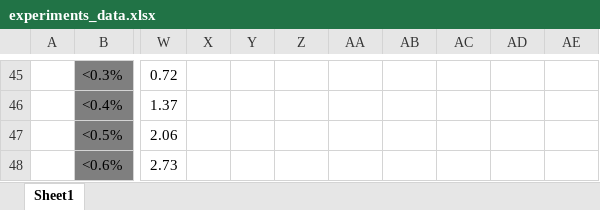
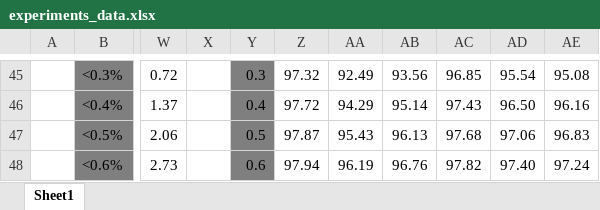
Before and after one commit to alainesp/Practical_Research, an Excel workbook: experiments_data.xlsx, sheet Sheet1, drawn as a sheet; only a part is shown, gaps mark what is left out; values as stored, in another font and other column widths than the file's, no borders; charts and pictures not drawn; the diff covers the shown part only; the diff names each change by its address in the sheet, - before the commit and + after, or states it on an @@ line.

```diff
--- a/experiments_data.xlsx (sheet Sheet1)
+++ b/experiments_data.xlsx (sheet Sheet1)
-Y45:Y48 fill: none
+Y45:Y48 fill: #7F7F7F
-Y45: (empty)
+Y45: 0.3
-Z45: (empty)
+Z45: 97.32
-AA45: (empty)
+AA45: 92.49
-AB45: (empty)
+AB45: 93.56
-AC45: (empty)
+AC45: 96.85
-AD45: (empty)
+AD45: 95.54
-AE45: (empty)
+AE45: 95.08
-Y46: (empty)
+Y46: 0.4
-Z46: (empty)
+Z46: 97.72
-AA46: (empty)
+AA46: 94.29
-AB46: (empty)
+AB46: 95.14
-AC46: (empty)
+AC46: 97.43
-AD46: (empty)
+AD46: 96.50
-AE46: (empty)
+AE46: 96.16
-Y47: (empty)
+Y47: 0.5
-Z47: (empty)
+Z47: 97.87
-AA47: (empty)
+AA47: 95.43
-AB47: (empty)
+AB47: 96.13
-AC47: (empty)
+AC47: 97.68
-AD47: (empty)
+AD47: 97.06
-AE47: (empty)
+AE47: 96.83
-Y48: (empty)
+Y48: 0.6
-Z48: (empty)
+Z48: 97.94
-AA48: (empty)
+AA48: 96.19
-AB48: (empty)
+AB48: 96.76
-AC48: (empty)
+AC48: 97.82
-AD48: (empty)
+AD48: 97.40
-AE48: (empty)
+AE48: 97.24
```
Also changed, not shown: 1 added row, 1 removed row, 120 edited cells and cell formats elsewhere in this sheet, charts or pictures, 3 other files.
